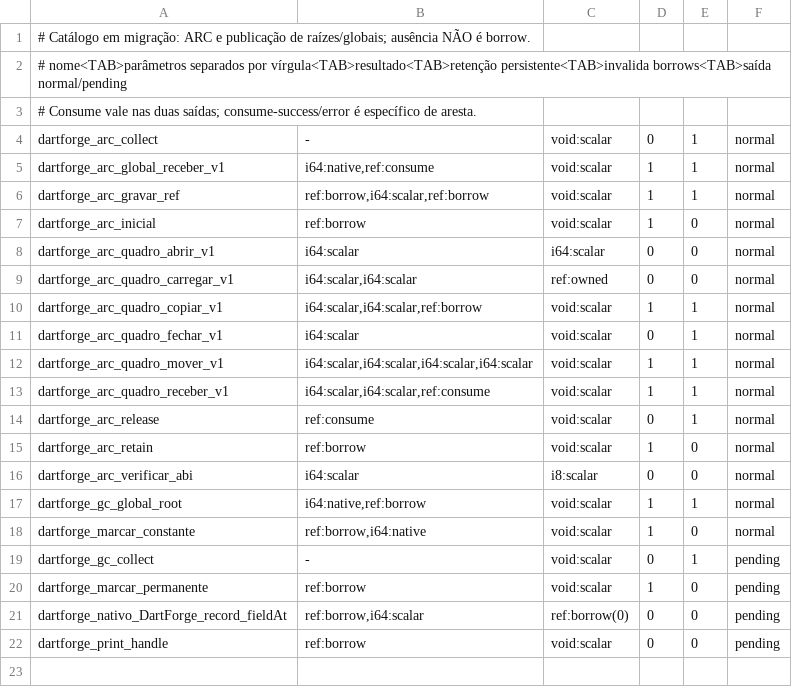
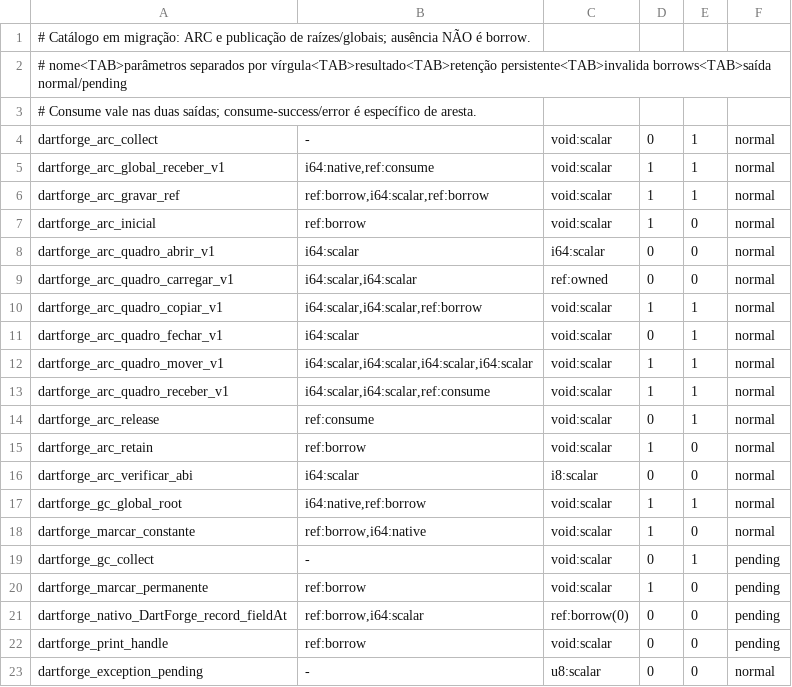
Before and after one commit to insinfo/dartforge, a TSV file: crates/runtime/ownership.tsv, drawn as a sheet; the diff names each change by its address in the sheet, - before the commit and + after, or states it on an @@ line.

Commit message:
Separa pendência runtime de pousos LLVM nos planos ARC

```diff
--- a/crates/runtime/ownership.tsv
+++ b/crates/runtime/ownership.tsv
+row 23: dartforge_exception_pending | - | u8:scalar | 0 | 0 | normal
```
Also changed, not shown: 6 other files.
